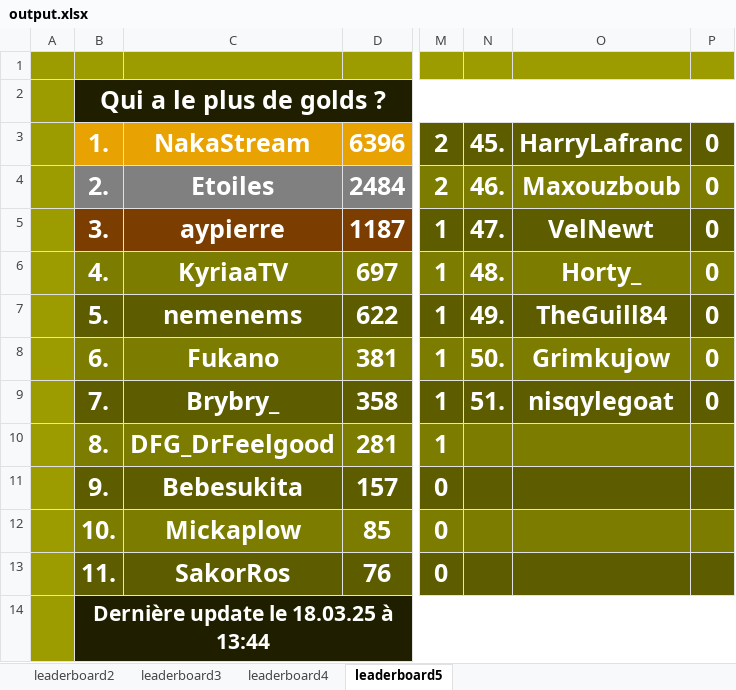
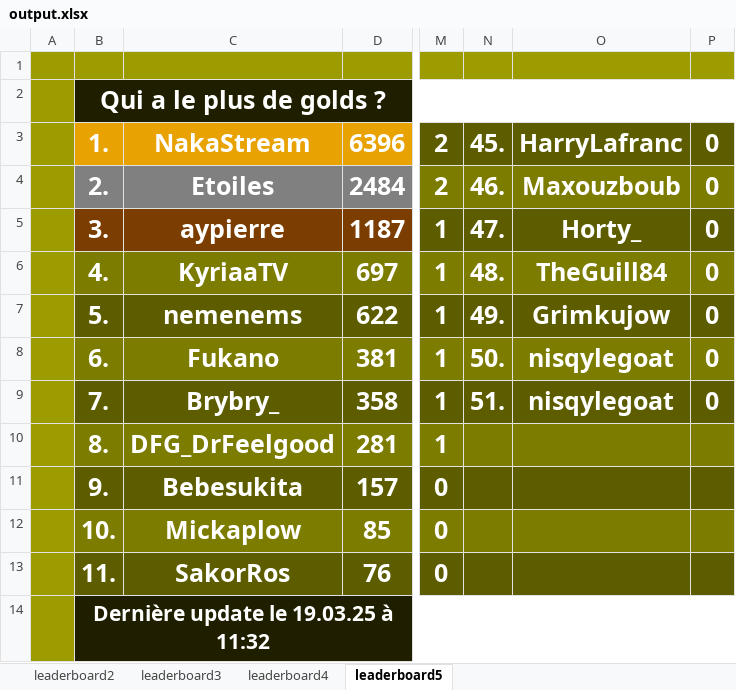
Before and after one commit to ThibautChoppy/MCStatsCompiler, an Excel workbook: output.xlsx, sheet leaderboard5, drawn as a sheet; only a part is shown, gaps mark what is left out; values as stored, in another font and other column widths than the file's, no borders; the diff names each change by its address in the sheet, - before the commit and + after, or states it on an @@ line.

```diff
--- a/output.xlsx (sheet leaderboard5)
+++ b/output.xlsx (sheet leaderboard5)
-O5: VelNewt
+O5: Horty_
-O6: Horty_
+O6: TheGuill84
-O7: TheGuill84
+O7: Grimkujow
-O8: Grimkujow
+O8: nisqylegoat
-B14: Dernière update le 18.03.25 à 13:44
+B14: Dernière update le 19.03.25 à 11:32
```
Also changed, not shown: sheet leaderboard4, sheet leaderboard3, sheet leaderboard2, 6 other files.
